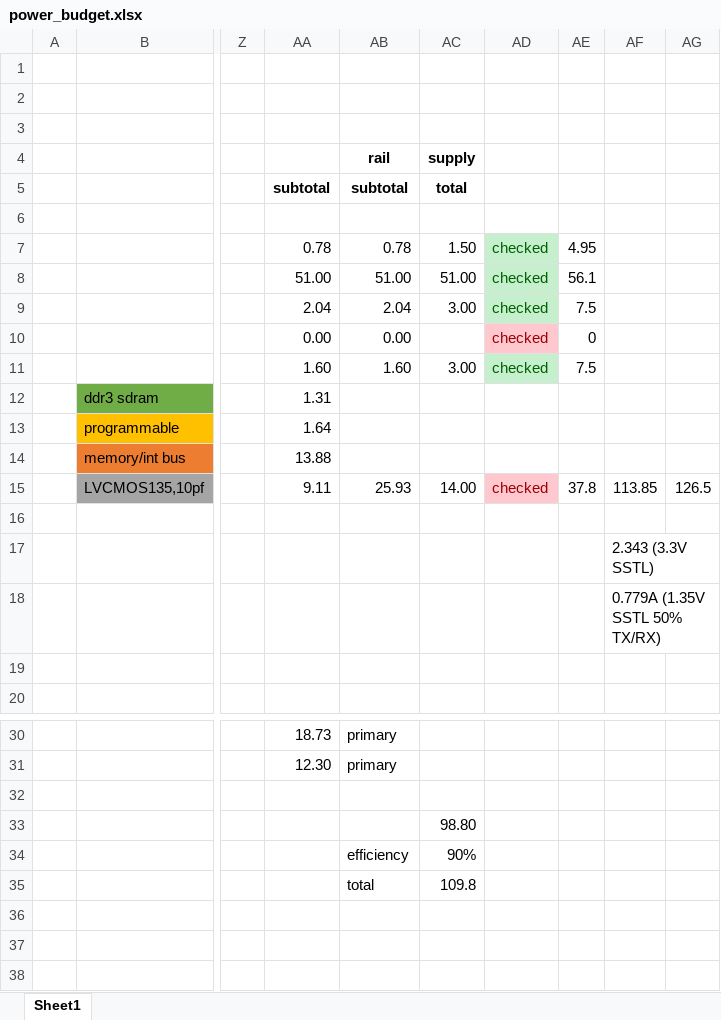
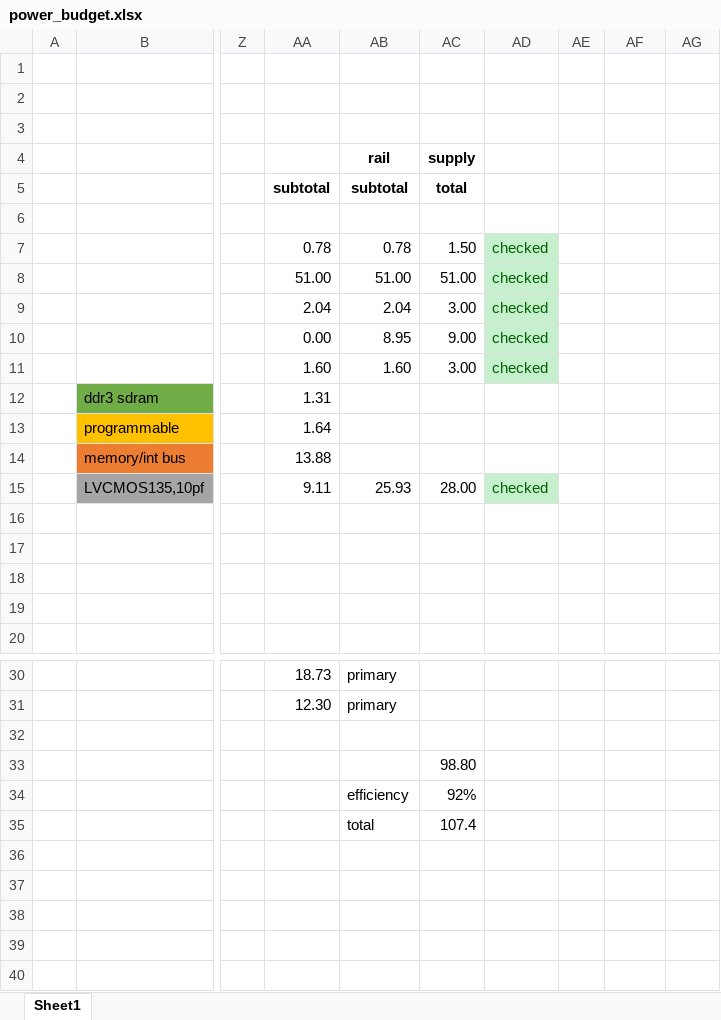
Before and after one commit to siglabsoss/copper-suicide, an Excel workbook: hardware/power_budget.xlsx, sheet Sheet1, drawn as a sheet; only a part is shown, gaps mark what is left out; the shorter side is filled out with more unchanged rows; values as stored, in another font and other column widths than the file's, no borders; the diff names each change by its address in the sheet, - before the commit and + after, or states it on an @@ line.

Commit message:
* nightly commit * BOM cleanup (still not done, and have not yet sync'd with PCB) * fixed 12V power supply

```diff
--- a/hardware/power_budget.xlsx (sheet Sheet1)
+++ b/hardware/power_budget.xlsx (sheet Sheet1)
-AE7: 4.95
+AE7: (empty)
-AE8: 56.1
+AE8: (empty)
-AE9: 7.5
+AE9: (empty)
-AB10 (subtotal): 0.00
+AB10 (subtotal): 8.95
-AC10 (total): (empty)
+AC10 (total): 9.00
@@ AD10 fill: #FFC7CE → #C6EFCE, text colour: #9C0006 → #006100 @@
-AE10: 0
+AE10: (empty)
-AE11: 7.5
+AE11: (empty)
-AC15 (total): 14.00
+AC15 (total): 28.00
@@ AD15 fill: #FFC7CE → #C6EFCE, text colour: #9C0006 → #006100 @@
-AE15: 37.8
+AE15: (empty)
-AF15: 113.85
+AF15: (empty)
-AG15: 126.5
+AG15: (empty)
-AF17: 2.343 (3.3V SSTL)
+AF17: (empty)
-AF18: 0.779A (1.35V SSTL 50% TX/RX)
+AF18: (empty)
-AC34 (total): 90%
+AC34 (total): 92%
-AC35 (total): 109.8
+AC35 (total): 107.4
```
Also changed, not shown: 46 other files.
